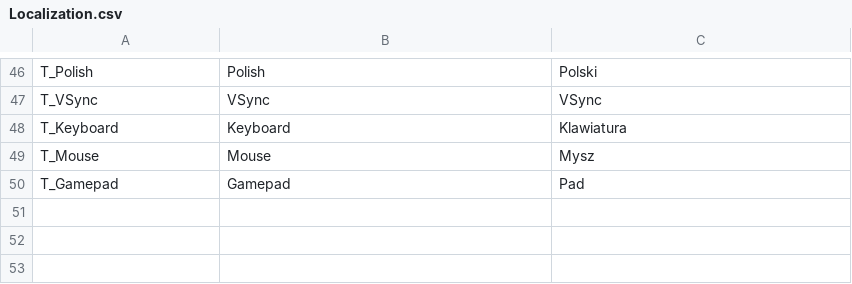
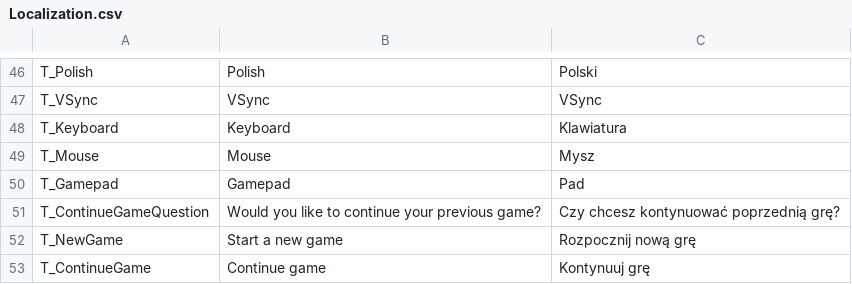
Before and after one commit to Dawid1818/AstroDroids, a CSV file: AstroDroids/Content/GumProject/Localization.csv, drawn as a sheet; only a part is shown, gaps mark what is left out.

Commit message:
Save mission progress when proceeding to the next story level, allow resuming saved games from main menu, clear saved game on game over or mission complete

```diff
--- a/AstroDroids/Content/GumProject/Localization.csv
+++ b/AstroDroids/Content/GumProject/Localization.csv
@@ -50 +50,4 @@ T_Mouse,Mouse,Mysz
 T_Gamepad,Gamepad,Pad
+T_ContinueGameQuestion,Would you like to continue your previous game?,Czy chcesz kontynuować poprzednią grę?
+T_NewGame,Start a new game,Rozpocznij nową grę
+T_ContinueGame,Continue game,Kontynuuj grę
```
Also changed, not shown: 15 other files.
